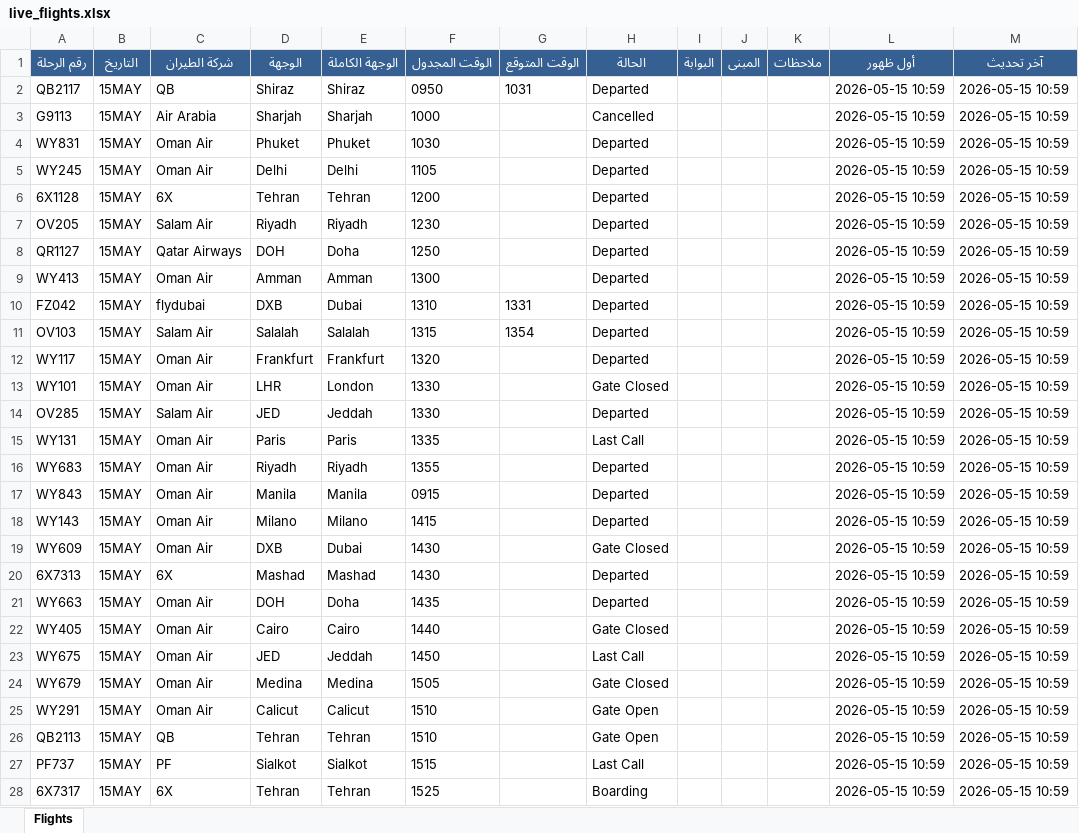
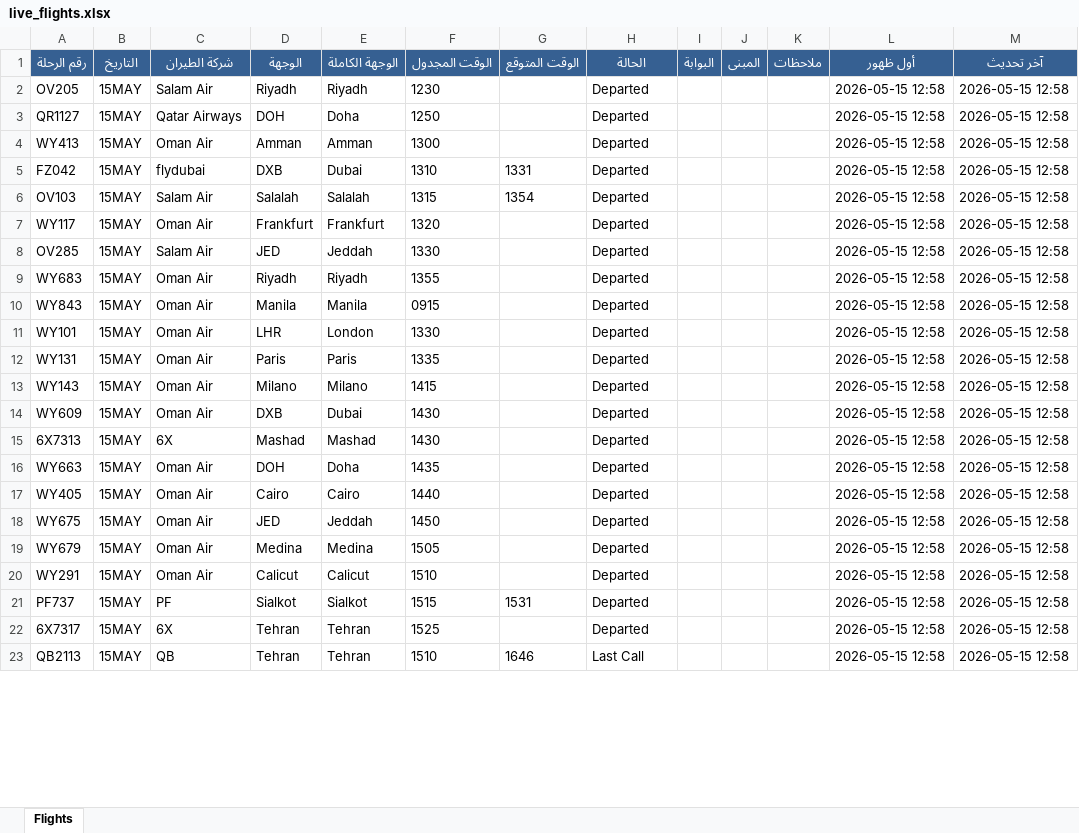
Before and after one commit to khalidsaif912/live-flights, an Excel workbook: flight_data/live_flights.xlsx, sheet Flights, drawn as a sheet; only a part is shown; values as stored, in another font and other column widths than the file's, no borders; removed rows and columns are numbered as before the commit, all else as after; the diff covers the shown part only; the diff names each change by its address in the sheet, - before the commit and + after, or states it on an @@ line.

```diff
--- a/flight_data/live_flights.xlsx (sheet Flights)
+++ b/flight_data/live_flights.xlsx (sheet Flights)
-row 2: QB2117 | 15MAY | QB | Shiraz | Shiraz | 0950 | 1031 | Departed |  |  |  | 2026-05-15 10:59 | 2026-05-15 10:59
-row 3: G9113 | 15MAY | Air Arabia | Sharjah | Sharjah | 1000 |  | Cancelled |  |  |  | 2026-05-15 10:59 | 2026-05-15 10:59
-row 4: WY831 | 15MAY | Oman Air | Phuket | Phuket | 1030 |  | Departed |  |  |  | 2026-05-15 10:59 | 2026-05-15 10:59
-row 5: WY245 | 15MAY | Oman Air | Delhi | Delhi | 1105 |  | Departed |  |  |  | 2026-05-15 10:59 | 2026-05-15 10:59
-row 6: 6X1128 | 15MAY | 6X | Tehran | Tehran | 1200 |  | Departed |  |  |  | 2026-05-15 10:59 | 2026-05-15 10:59
-L2:L7 (أول ظهور): 2026-05-15 10:59
+L2:L7 (أول ظهور): 2026-05-15 12:58
-M2:M7 (آخر تحديث): 2026-05-15 10:59
+M2:M7 (آخر تحديث): 2026-05-15 12:58
-row 13: WY101 | 15MAY | Oman Air | LHR | London | 1330 |  | Gate Closed |  |  |  | 2026-05-15 10:59 | 2026-05-15 10:59
-L8 (أول ظهور): 2026-05-15 10:59
+L8 (أول ظهور): 2026-05-15 12:58
-M8 (آخر تحديث): 2026-05-15 10:59
+M8 (آخر تحديث): 2026-05-15 12:58
-row 15: WY131 | 15MAY | Oman Air | Paris | Paris | 1335 |  | Last Call |  |  |  | 2026-05-15 10:59 | 2026-05-15 10:59
-L9:L10 (أول ظهور): 2026-05-15 10:59
+L9:L10 (أول ظهور): 2026-05-15 12:58
-M9:M10 (آخر تحديث): 2026-05-15 10:59
+M9:M10 (آخر تحديث): 2026-05-15 12:58
+row 11: WY101 | 15MAY | Oman Air | LHR | London | 1330 |  | Departed |  |  |  | 2026-05-15 12:58 | 2026-05-15 12:58
+row 12: WY131 | 15MAY | Oman Air | Paris | Paris | 1335 |  | Departed |  |  |  | 2026-05-15 12:58 | 2026-05-15 12:58
-L13:L20 (أول ظهور): 2026-05-15 10:59
+L13:L20 (أول ظهور): 2026-05-15 12:58
-M13:M20 (آخر تحديث): 2026-05-15 10:59
+M13:M20 (آخر تحديث): 2026-05-15 12:58
-H14 (الحالة): Gate Closed
+H14 (الحالة): Departed
-H17 (الحالة): Gate Closed
+H17 (الحالة): Departed
-H18 (الحالة): Last Call
+H18 (الحالة): Departed
-H19 (الحالة): Gate Closed
+H19 (الحالة): Departed
-H20 (الحالة): Gate Open
+H20 (الحالة): Departed
-row 26: QB2113 | 15MAY | QB | Tehran | Tehran | 1510 |  | Gate Open |  |  |  | 2026-05-15 10:59 | 2026-05-15 10:59
-G21 (الوقت المتوقع): (empty)
+G21 (الوقت المتوقع): 1531
-H21 (الحالة): Last Call
+H21 (الحالة): Departed
-L21:L22 (أول ظهور): 2026-05-15 10:59
+L21:L22 (أول ظهور): 2026-05-15 12:58
-M21:M22 (آخر تحديث): 2026-05-15 10:59
+M21:M22 (آخر تحديث): 2026-05-15 12:58
-H22 (الحالة): Boarding
+H22 (الحالة): Departed
+row 23: QB2113 | 15MAY | QB | Tehran | Tehran | 1510 | 1646 | Last Call |  |  |  | 2026-05-15 12:58 | 2026-05-15 12:58
```
Also changed, not shown: 6 added rows, 1 removed row and 146 edited cells elsewhere in this sheet, flight_data/archive_flights.xlsx, 3 other files.
